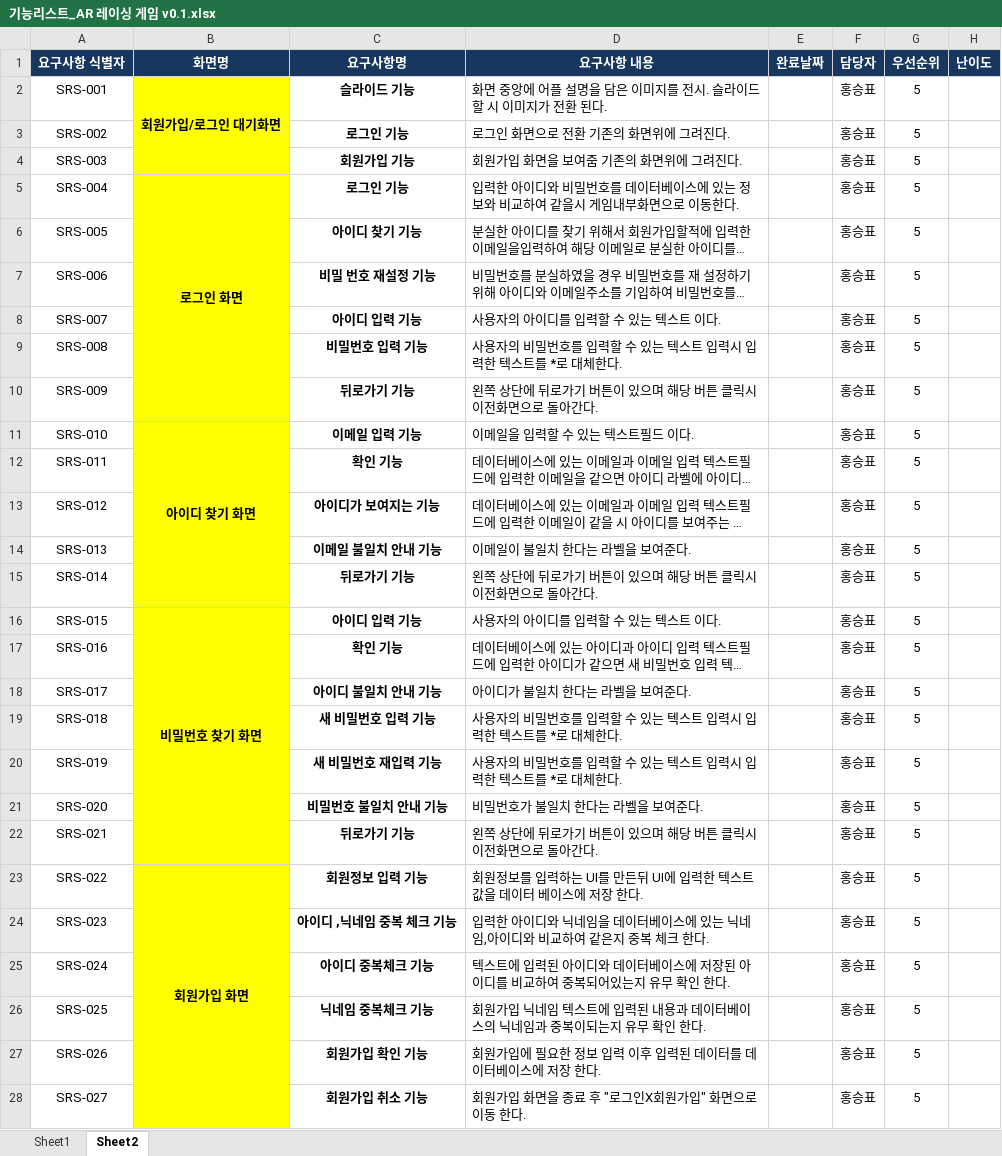
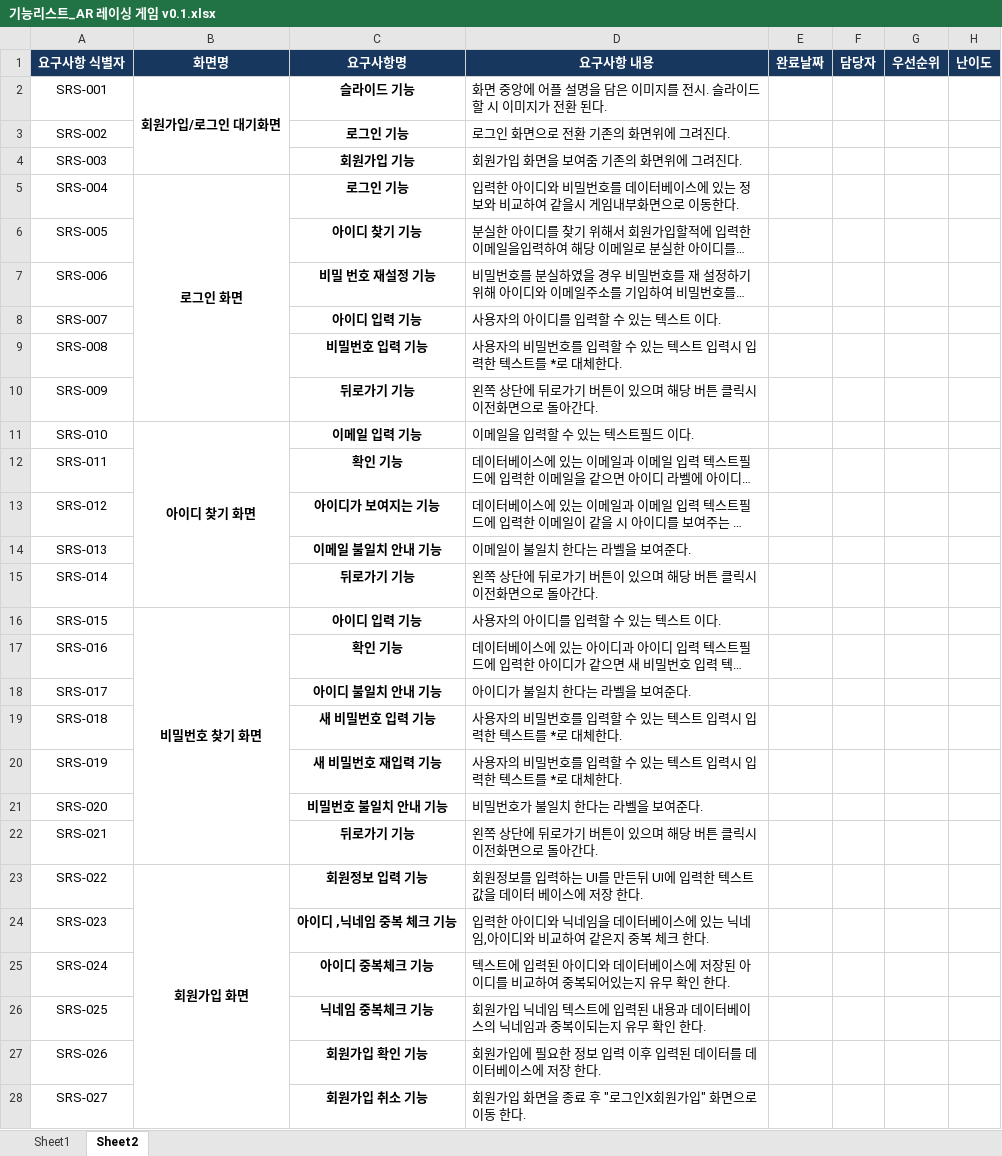
Before and after one commit to kindkmj/BitCamp_AR, an Excel workbook: 설계및정의서/기능리스트_AR 레이싱 게임 v0.1.xlsx, sheet Sheet2, drawn as a sheet; only a part is shown; long unchanged cells end in …; values as stored, in another font and other column widths than the file's, no borders; the diff covers the shown part only; the diff names each change by its address in the sheet, - before the commit and + after, or states it on an @@ line.

Commit message:
1
1

```diff
--- a/설계및정의서/기능리스트_AR 레이싱 게임 v0.1.xlsx (sheet Sheet2)
+++ b/설계및정의서/기능리스트_AR 레이싱 게임 v0.1.xlsx (sheet Sheet2)
-B2:B28 fill: #FFFF00
+B2:B28 fill: none
-F2:F28 (담당자): 홍승표
+F2:F28 (담당자): (empty)
-G2:G28 (우선순위): 5
+G2:G28 (우선순위): (empty)
```
Also changed, not shown: 1 added row, 9 removed rows, 143 edited cells and cell formats elsewhere in this sheet.
